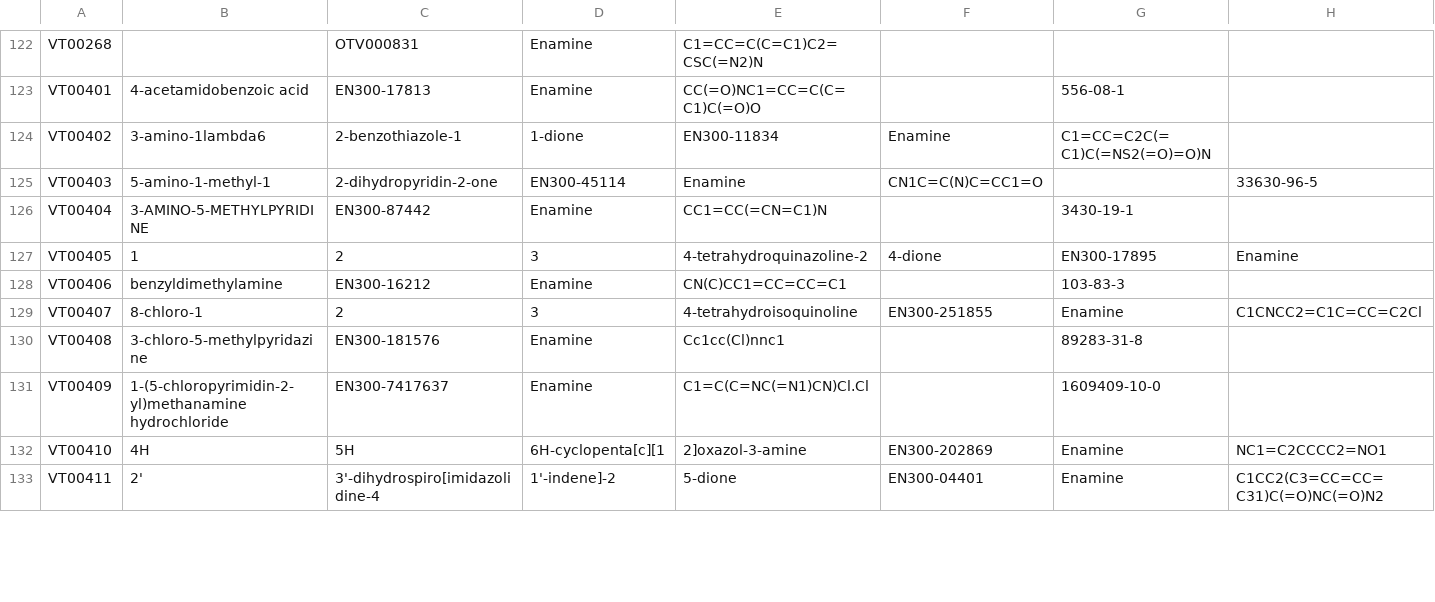
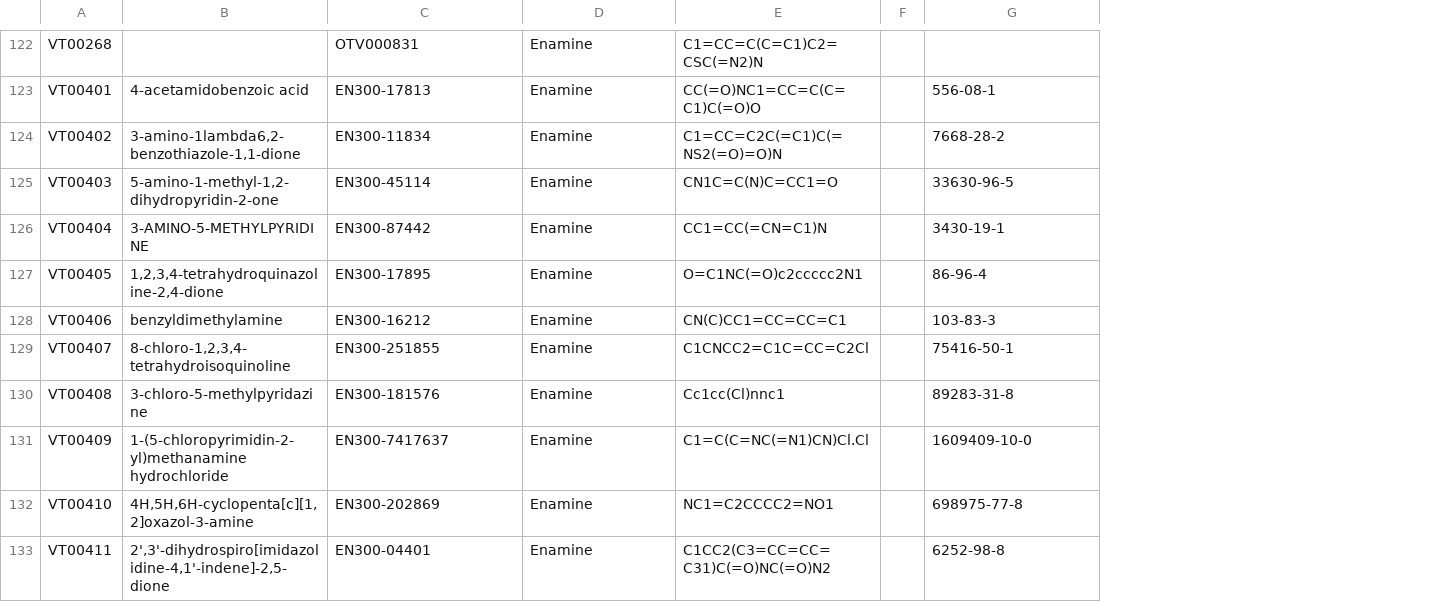
Before and after one commit to tkrojer/FragMAX_crystal_preparation, a CSV file: database/tables/CompoundTable.csv, drawn as a sheet; only a part is shown, gaps mark what is left out; removed rows and columns are numbered as before the commit, all else as after; the diff covers the shown part only; the diff names each change by its address in the sheet, - before the commit and + after, or states it on an @@ line.

```diff
--- a/database/tables/CompoundTable.csv
+++ b/database/tables/CompoundTable.csv
-column F, rows 124-133: Enamine | CN1C=C(N)C=CC1=O |  | 4-dione |  | EN300-251855 |  |  | EN300-202869 | EN300-04401
+column F, empty
-column H, rows 125-133: 33630-96-5 |  | Enamine |  | C1CNCC2=C1C=CC=C2Cl |  |  | NC1=C2CCCC2=NO1 | C1CC2(C3=CC=CC=C31)C(=O)NC(=O)N2
-B124: 3-amino-1lambda6
+B124: 3-amino-1lambda6,2-benzothiazole-1,1-dione
-C124: 2-benzothiazole-1
+C124: EN300-11834
-D124: 1-dione
+D124: Enamine
-E124: EN300-11834
+E124: C1=CC=C2C(=C1)C(=NS2(=O)=O)N
-G124: C1=CC=C2C(=C1)C(=NS2(=O)=O)N
+G124: 7668-28-2
-B125: 5-amino-1-methyl-1
+B125: 5-amino-1-methyl-1,2-dihydropyridin-2-one
-C125: 2-dihydropyridin-2-one
+C125: EN300-45114
-D125: EN300-45114
+D125: Enamine
-E125: Enamine
+E125: CN1C=C(N)C=CC1=O
-G125: (empty)
+G125: 33630-96-5
-B127: 1
+B127: 1,2,3,4-tetrahydroquinazoline-2,4-dione
-C127: 2
+C127: EN300-17895
-D127: 3
+D127: Enamine
-E127: 4-tetrahydroquinazoline-2
+E127: O=C1NC(=O)c2ccccc2N1
-G127: EN300-17895
+G127: 86-96-4
-B129: 8-chloro-1
+B129: 8-chloro-1,2,3,4-tetrahydroisoquinoline
-C129: 2
+C129: EN300-251855
-D129: 3
+D129: Enamine
-E129: 4-tetrahydroisoquinoline
+E129: C1CNCC2=C1C=CC=C2Cl
-G129: Enamine
+G129: 75416-50-1
-B132: 4H
+B132: 4H,5H,6H-cyclopenta[c][1,2]oxazol-3-amine
-C132: 5H
+C132: EN300-202869
-D132: 6H-cyclopenta[c][1
+D132: Enamine
-E132: 2]oxazol-3-amine
+E132: NC1=C2CCCC2=NO1
-G132: Enamine
+G132: 698975-77-8
-B133: 2'
+B133: 2',3'-dihydrospiro[imidazolidine-4,1'-indene]-2,5-dione
-C133: 3'-dihydrospiro[imidazolidine-4
+C133: EN300-04401
-D133: 1'-indene]-2
+D133: Enamine
-E133: 5-dione
+E133: C1CC2(C3=CC=CC=C31)C(=O)NC(=O)N2
-G133: Enamine
+G133: 6252-98-8
```
Also changed, not shown: 2 added rows, 2 added columns, 3 removed columns and 80 edited cells elsewhere in this file, database/tables/CompoundBatchTable.csv, 9 other files.
